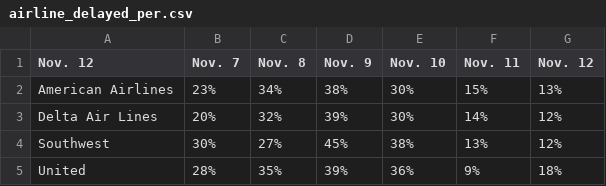
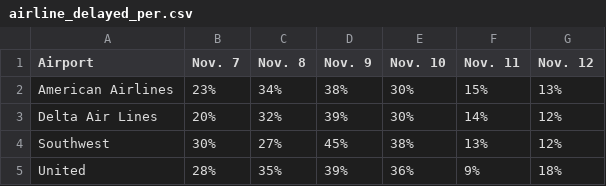
Before and after one commit to susiewebb/airline-delays, a CSV file: toupdate/airline_delayed_per.csv, drawn as a sheet.

Commit message:
Add files via upload

```diff
--- a/toupdate/airline_delayed_per.csv
+++ b/toupdate/airline_delayed_per.csv
@@ -1,2 +1,2 @@
-Nov. 12,Nov. 7,Nov. 8,Nov. 9,Nov. 10,Nov. 11,Nov. 12
+Airport,Nov. 7,Nov. 8,Nov. 9,Nov. 10,Nov. 11,Nov. 12
 American Airlines,23%,34%,38%,30%,15%,13%
```
